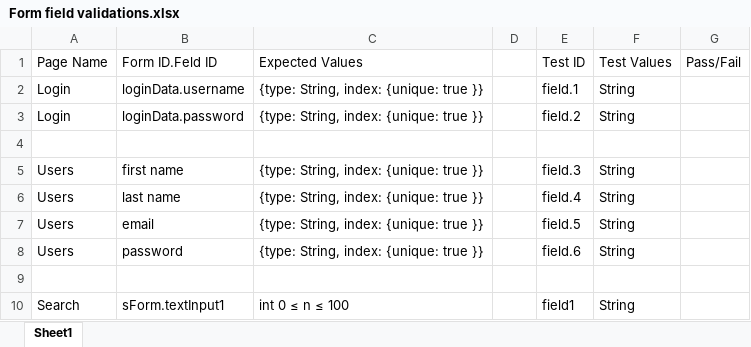
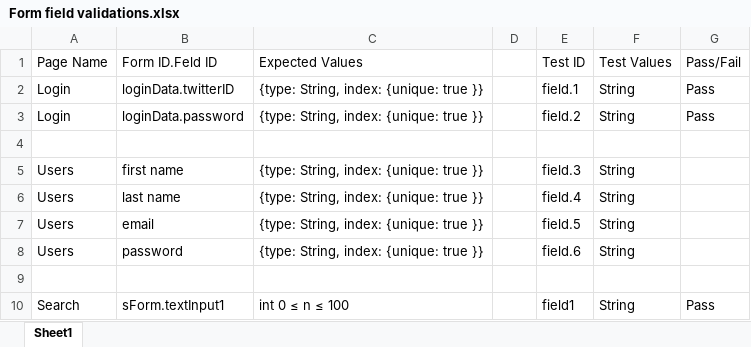
Before and after one commit to aeleonu/411_Project, an Excel workbook: Form field validations.xlsx, sheet Sheet1, drawn as a sheet; values as stored, in another font and other column widths than the file's, no borders; charts and pictures not drawn; the diff names each change by its address in the sheet, - before the commit and + after, or states it on an @@ line.

```diff
--- a/Form field validations.xlsx (sheet Sheet1)
+++ b/Form field validations.xlsx (sheet Sheet1)
-B2 (Form ID.Feld ID): loginData.username
+B2 (Form ID.Feld ID): loginData.twitterID
-G2:G3 (Pass/Fail): (empty)
+G2:G3 (Pass/Fail): Pass
-G10 (Pass/Fail): (empty)
+G10 (Pass/Fail): Pass
```
Also changed, not shown: charts or pictures, Data validation.xlsx, Remediation.xlsx, 3 other files.
